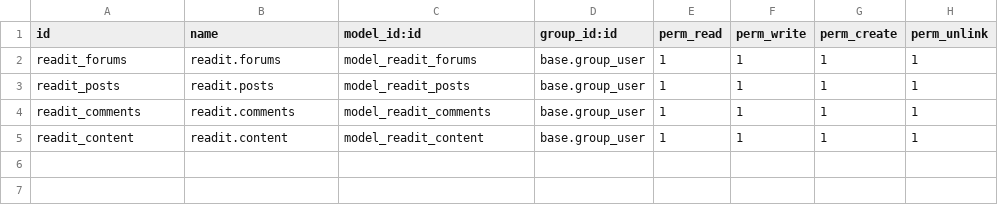
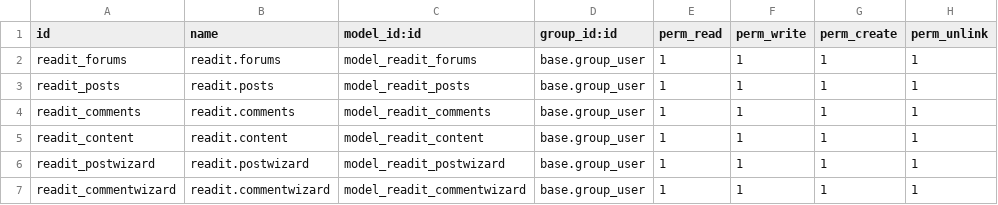
Before and after one commit to vertelab/odoo-digitalworkplace, a CSV file: readit/security/ir.model.access.csv, drawn as a sheet.

Commit message:
readit: Added the missing security rules for the the wizards.

```diff
--- a/readit/security/ir.model.access.csv
+++ b/readit/security/ir.model.access.csv
@@ -5 +5,3 @@ readit_comments,readit.comments,model_readit_comments,base.group_user,1,1,1,1
 readit_content,readit.content,model_readit_content,base.group_user,1,1,1,1
+readit_postwizard,readit.postwizard,model_readit_postwizard,base.group_user,1,1,1,1
+readit_commentwizard,readit.commentwizard,model_readit_commentwizard,base.group_user,1,1,1,1
```
Also changed, not shown: 1 other file.
